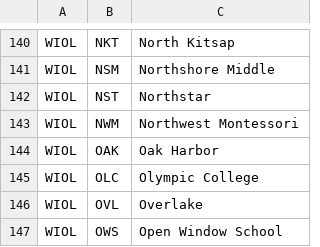
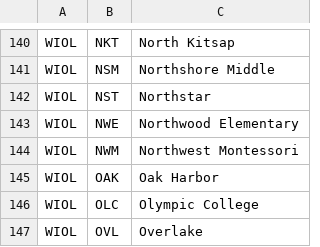
Before and after one commit to ercjns/losttime2, a CSV file: losttime.web/src/results/competitionpresets/ClubCodes.csv, drawn as a sheet; only a part is shown, gaps mark what is left out; the shorter side is filled out with more unchanged rows.

Commit message:
Northwood ES

```diff
--- a/losttime.web/src/results/competitionpresets/ClubCodes.csv
+++ b/losttime.web/src/results/competitionpresets/ClubCodes.csv
@@ -142,2 +142,3 @@ WIOL,NSM,Northshore Middle
 WIOL,NST,Northstar
+WIOL,NWE,Northwood Elementary
 WIOL,NWM,Northwest Montessori
```
